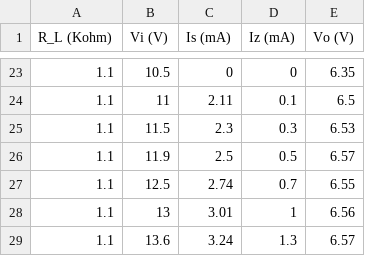
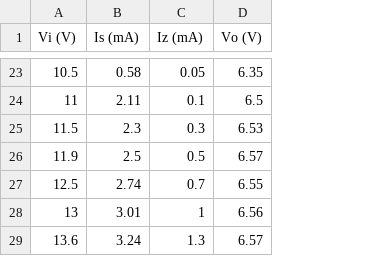
Before and after one commit to LoneWolf1304/PH3204, a CSV file: Expt_1/Report/Table1.csv, drawn as a sheet; only a part is shown, gaps mark what is left out; removed rows and columns are numbered as before the commit, all else as after; the diff covers the shown part only; the diff names each change by its address in the sheet, - before the commit and + after, or states it on an @@ line.

```diff
--- a/Expt_1/Report/Table1.csv
+++ b/Expt_1/Report/Table1.csv
-column A (R_L (Kohm)), rows 23-29: all 1.1
-B23 (Is (mA)): 0
+B23 (Is (mA)): 0.58
-C23 (Iz (mA)): 0
+C23 (Iz (mA)): 0.05
```
Also changed, not shown: 30 edited cells elsewhere in this file, Expt_1/Report/Table2.csv, 25 other files.
